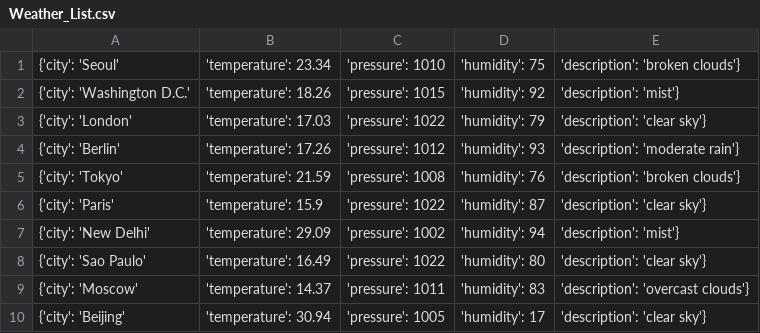
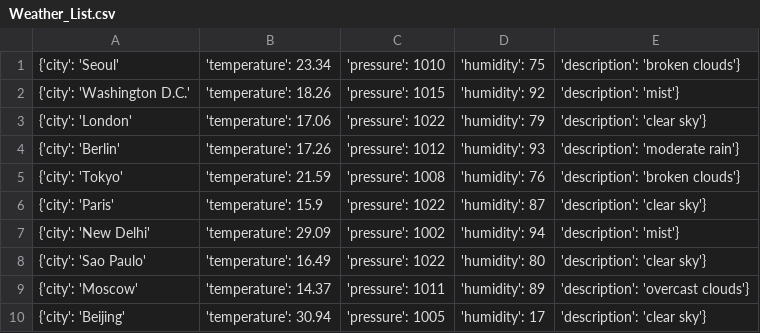
Before and after one commit to Alfie1996/Mega.github.io, a CSV file: Weather_List.csv, drawn as a sheet.

Commit message:
Auto commit at 2023-06-23 02:35:01.808525

```diff
--- a/Weather_List.csv
+++ b/Weather_List.csv
@@ -2,3 +2,3 @@
 {'city': 'Washington D.C.', 'temperature': 18.26, 'pressure': 1015, 'humidity': 92, 'description': 'mist'}
-{'city': 'London', 'temperature': 17.03, 'pressure': 1022, 'humidity': 79, 'description': 'clear sky'}
+{'city': 'London', 'temperature': 17.06, 'pressure': 1022, 'humidity': 79, 'description': 'clear sky'}
 {'city': 'Berlin', 'temperature': 17.26, 'pressure': 1012, 'humidity': 93, 'description': 'moderate rain'}
@@ -8,3 +8,3 @@
 {'city': 'Sao Paulo', 'temperature': 16.49, 'pressure': 1022, 'humidity': 80, 'description': 'clear sky'}
-{'city': 'Moscow', 'temperature': 14.37, 'pressure': 1011, 'humidity': 83, 'description': 'overcast clouds'}
+{'city': 'Moscow', 'temperature': 14.37, 'pressure': 1011, 'humidity': 89, 'description': 'overcast clouds'}
 {'city': 'Beijing', 'temperature': 30.94, 'pressure': 1005, 'humidity': 17, 'description': 'clear sky'}
```
